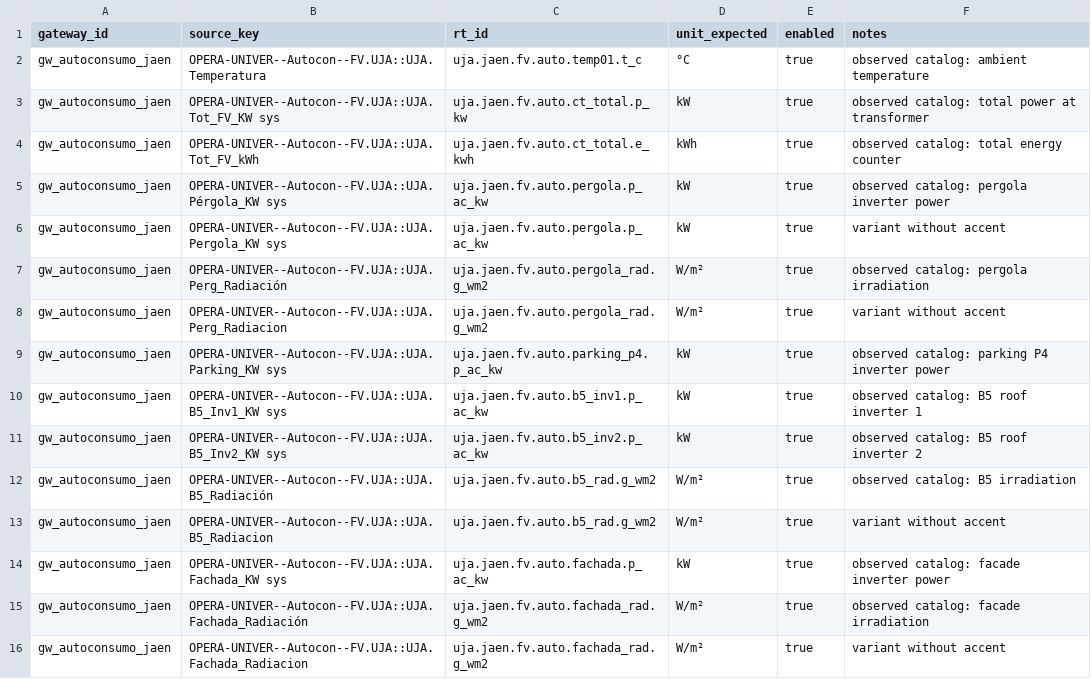
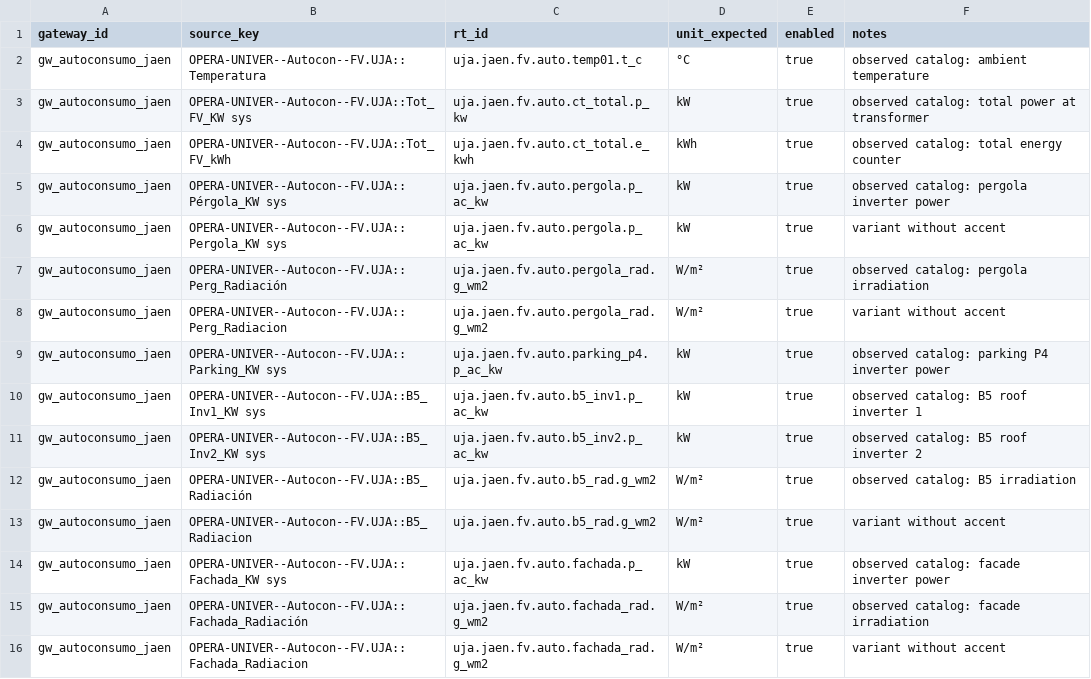
Before and after one commit to galmonacid/opera-uja-monitoring, a CSV file: seeds/gateway_variable_map_gw_autoconsumo_jaen.csv, drawn as a sheet.

Commit message:
Enhance accessibility and styling across the application
- Updated SVG elements in AreaChart component to include aria-label for better accessibility.
- Added scope attribute to table headers for improved semantic structure.
- Changed div elements to article and h2 to h3 for better HTML5 semantics in gateway cards and dashboard panels.
- Updated button classes for consistency and added aria-labels for refresh buttons.
- Improved text structure in the main application layout, including breadcrumb navigation and page titles.
- Refactored CSS to use CSS variables for colors, fonts, and spacing, enhancing maintainability and theming.
- Introduced a new tokens.css file for centralized style tokens.
- Updated gateway variable map CSV to standardize source keys and improve clarity.

```diff
--- a/seeds/gateway_variable_map_gw_autoconsumo_jaen.csv
+++ b/seeds/gateway_variable_map_gw_autoconsumo_jaen.csv
@@ -1,16 +1,16 @@
 gateway_id,source_key,rt_id,unit_expected,enabled,notes
-gw_autoconsumo_jaen,"OPERA-UNIVER--Autocon--FV.UJA::UJA.Temperatura",uja.jaen.fv.auto.temp01.t_c,"°C",true,"observed catalog: ambient temperature"
-gw_autoconsumo_jaen,"OPERA-UNIVER--Autocon--FV.UJA::UJA.Tot_FV_KW sys",uja.jaen.fv.auto.ct_total.p_kw,kW,true,"observed catalog: total power at transformer"
-gw_autoconsumo_jaen,"OPERA-UNIVER--Autocon--FV.UJA::UJA.Tot_FV_kWh",uja.jaen.fv.auto.ct_total.e_kwh,kWh,true,"observed catalog: total energy counter"
-gw_autoconsumo_jaen,"OPERA-UNIVER--Autocon--FV.UJA::UJA.Pérgola_KW sys",uja.jaen.fv.auto.pergola.p_ac_kw,kW,true,"observed catalog: pergola inverter power"
-gw_autoconsumo_jaen,"OPERA-UNIVER--Autocon--FV.UJA::UJA.Pergola_KW sys",uja.jaen.fv.auto.pergola.p_ac_kw,kW,true,"variant without accent"
-gw_autoconsumo_jaen,"OPERA-UNIVER--Autocon--FV.UJA::UJA.Perg_Radiación",uja.jaen.fv.auto.pergola_rad.g_wm2,W/m²,true,"observed catalog: pergola irradiation"
-gw_autoconsumo_jaen,"OPERA-UNIVER--Autocon--FV.UJA::UJA.Perg_Radiacion",uja.jaen.fv.auto.pergola_rad.g_wm2,W/m²,true,"variant without accent"
-gw_autoconsumo_jaen,"OPERA-UNIVER--Autocon--FV.UJA::UJA.Parking_KW sys",uja.jaen.fv.auto.parking_p4.p_ac_kw,kW,true,"observed catalog: parking P4 inverter power"
-gw_autoconsumo_jaen,"OPERA-UNIVER--Autocon--FV.UJA::UJA.B5_Inv1_KW sys",uja.jaen.fv.auto.b5_inv1.p_ac_kw,kW,true,"observed catalog: B5 roof inverter 1"
-gw_autoconsumo_jaen,"OPERA-UNIVER--Autocon--FV.UJA::UJA.B5_Inv2_KW sys",uja.jaen.fv.auto.b5_inv2.p_ac_kw,kW,true,"observed catalog: B5 roof inverter 2"
-gw_autoconsumo_jaen,"OPERA-UNIVER--Autocon--FV.UJA::UJA.B5_Radiación",uja.jaen.fv.auto.b5_rad.g_wm2,W/m²,true,"observed catalog: B5 irradiation"
-gw_autoconsumo_jaen,"OPERA-UNIVER--Autocon--FV.UJA::UJA.B5_Radiacion",uja.jaen.fv.auto.b5_rad.g_wm2,W/m²,true,"variant without accent"
-gw_autoconsumo_jaen,"OPERA-UNIVER--Autocon--FV.UJA::UJA.Fachada_KW sys",uja.jaen.fv.auto.fachada.p_ac_kw,kW,true,"observed catalog: facade inverter power"
-gw_autoconsumo_jaen,"OPERA-UNIVER--Autocon--FV.UJA::UJA.Fachada_Radiación",uja.jaen.fv.auto.fachada_rad.g_wm2,W/m²,true,"observed catalog: facade irradiation"
-gw_autoconsumo_jaen,"OPERA-UNIVER--Autocon--FV.UJA::UJA.Fachada_Radiacion",uja.jaen.fv.auto.fachada_rad.g_wm2,W/m²,true,"variant without accent"
+gw_autoconsumo_jaen,"OPERA-UNIVER--Autocon--FV.UJA::Temperatura",uja.jaen.fv.auto.temp01.t_c,"°C",true,"observed catalog: ambient temperature"
+gw_autoconsumo_jaen,"OPERA-UNIVER--Autocon--FV.UJA::Tot_FV_KW sys",uja.jaen.fv.auto.ct_total.p_kw,kW,true,"observed catalog: total power at transformer"
+gw_autoconsumo_jaen,"OPERA-UNIVER--Autocon--FV.UJA::Tot_FV_kWh",uja.jaen.fv.auto.ct_total.e_kwh,kWh,true,"observed catalog: total energy counter"
+gw_autoconsumo_jaen,"OPERA-UNIVER--Autocon--FV.UJA::Pérgola_KW sys",uja.jaen.fv.auto.pergola.p_ac_kw,kW,true,"observed catalog: pergola inverter power"
+gw_autoconsumo_jaen,"OPERA-UNIVER--Autocon--FV.UJA::Pergola_KW sys",uja.jaen.fv.auto.pergola.p_ac_kw,kW,true,"variant without accent"
+gw_autoconsumo_jaen,"OPERA-UNIVER--Autocon--FV.UJA::Perg_Radiación",uja.jaen.fv.auto.pergola_rad.g_wm2,W/m²,true,"observed catalog: pergola irradiation"
+gw_autoconsumo_jaen,"OPERA-UNIVER--Autocon--FV.UJA::Perg_Radiacion",uja.jaen.fv.auto.pergola_rad.g_wm2,W/m²,true,"variant without accent"
+gw_autoconsumo_jaen,"OPERA-UNIVER--Autocon--FV.UJA::Parking_KW sys",uja.jaen.fv.auto.parking_p4.p_ac_kw,kW,true,"observed catalog: parking P4 inverter power"
+gw_autoconsumo_jaen,"OPERA-UNIVER--Autocon--FV.UJA::B5_Inv1_KW sys",uja.jaen.fv.auto.b5_inv1.p_ac_kw,kW,true,"observed catalog: B5 roof inverter 1"
+gw_autoconsumo_jaen,"OPERA-UNIVER--Autocon--FV.UJA::B5_Inv2_KW sys",uja.jaen.fv.auto.b5_inv2.p_ac_kw,kW,true,"observed catalog: B5 roof inverter 2"
+gw_autoconsumo_jaen,"OPERA-UNIVER--Autocon--FV.UJA::B5_Radiación",uja.jaen.fv.auto.b5_rad.g_wm2,W/m²,true,"observed catalog: B5 irradiation"
+gw_autoconsumo_jaen,"OPERA-UNIVER--Autocon--FV.UJA::B5_Radiacion",uja.jaen.fv.auto.b5_rad.g_wm2,W/m²,true,"variant without accent"
+gw_autoconsumo_jaen,"OPERA-UNIVER--Autocon--FV.UJA::Fachada_KW sys",uja.jaen.fv.auto.fachada.p_ac_kw,kW,true,"observed catalog: facade inverter power"
+gw_autoconsumo_jaen,"OPERA-UNIVER--Autocon--FV.UJA::Fachada_Radiación",uja.jaen.fv.auto.fachada_rad.g_wm2,W/m²,true,"observed catalog: facade irradiation"
+gw_autoconsumo_jaen,"OPERA-UNIVER--Autocon--FV.UJA::Fachada_Radiacion",uja.jaen.fv.auto.fachada_rad.g_wm2,W/m²,true,"variant without accent"
```
Also changed, not shown: 4 other files.
